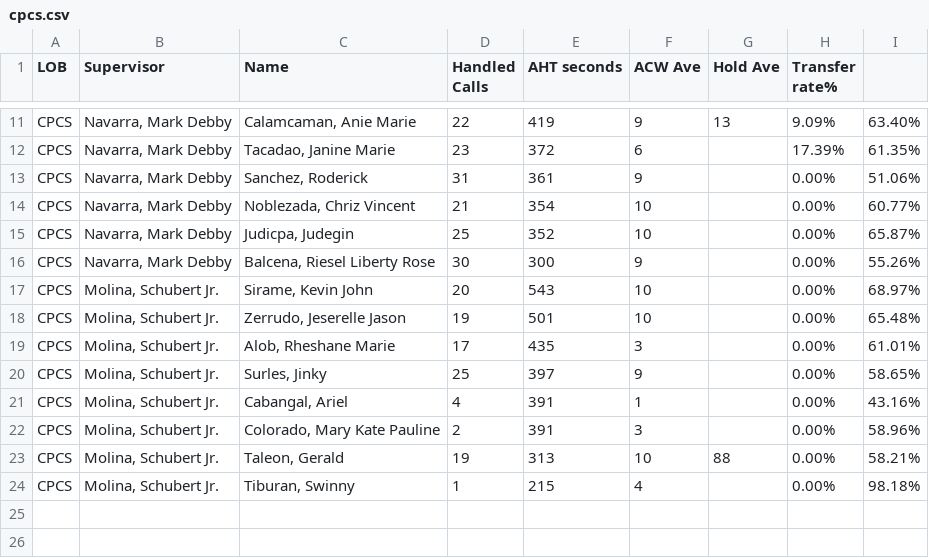
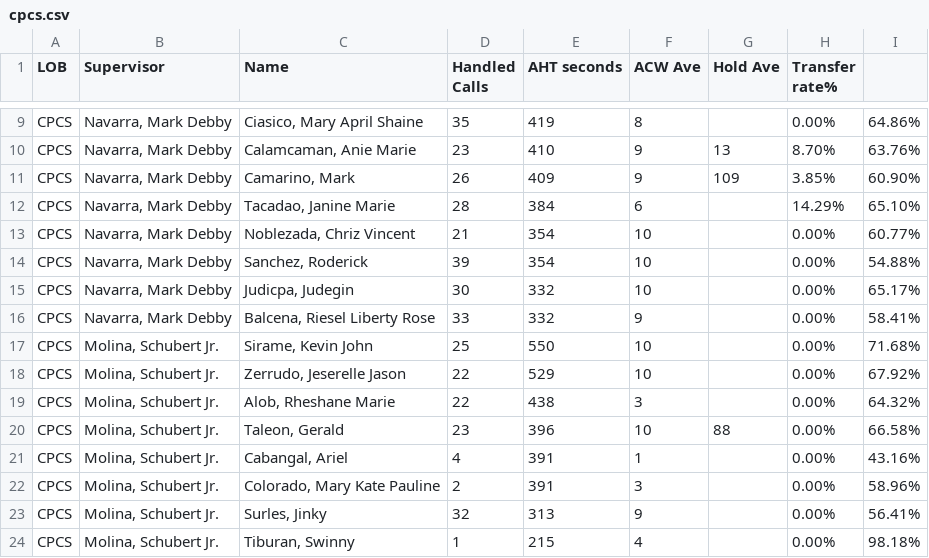
Before and after one commit to mosaicphl/CPCSAHTinterval, a CSV file: cpcs.csv, drawn as a sheet; only a part is shown, gaps mark what is left out; removed rows and columns are numbered as before the commit, all else as after; the diff covers the shown part only; the diff names each change by its address in the sheet, - before the commit and + after, or states it on an @@ line.

```diff
--- a/cpcs.csv
+++ b/cpcs.csv
+row 9: CPCS | Navarra, Mark Debby | Ciasico, Mary April Shaine | 35 | 419 | 8 |  | 0.00% | 64.86%
-D10 (Handled Calls): 22
+D10 (Handled Calls): 23
-E10 (AHT seconds): 419
+E10 (AHT seconds): 410
-H10 (Transfer rate%): 9.09%
+H10 (Transfer rate%): 8.70%
-I10: 63.40%
+I10: 63.76%
+row 11: CPCS | Navarra, Mark Debby | Camarino, Mark | 26 | 409 | 9 | 109 | 3.85% | 60.90%
-D12 (Handled Calls): 23
+D12 (Handled Calls): 28
-E12 (AHT seconds): 372
+E12 (AHT seconds): 384
-H12 (Transfer rate%): 17.39%
+H12 (Transfer rate%): 14.29%
-I12: 61.35%
+I12: 65.10%
-row 13: CPCS | Navarra, Mark Debby | Sanchez, Roderick | 31 | 361 | 9 |  | 0.00% | 51.06%
+row 14: CPCS | Navarra, Mark Debby | Sanchez, Roderick | 39 | 354 | 10 |  | 0.00% | 54.88%
-D15 (Handled Calls): 25
+D15 (Handled Calls): 30
-E15 (AHT seconds): 352
+E15 (AHT seconds): 332
-I15: 65.87%
+I15: 65.17%
-D16 (Handled Calls): 30
+D16 (Handled Calls): 33
-E16 (AHT seconds): 300
+E16 (AHT seconds): 332
-I16: 55.26%
+I16: 58.41%
-D17 (Handled Calls): 20
+D17 (Handled Calls): 25
-E17 (AHT seconds): 543
+E17 (AHT seconds): 550
-I17: 68.97%
+I17: 71.68%
-D18 (Handled Calls): 19
+D18 (Handled Calls): 22
-E18 (AHT seconds): 501
+E18 (AHT seconds): 529
-I18: 65.48%
+I18: 67.92%
-D19 (Handled Calls): 17
+D19 (Handled Calls): 22
-E19 (AHT seconds): 435
+E19 (AHT seconds): 438
-I19: 61.01%
+I19: 64.32%
-row 20: CPCS | Molina, Schubert Jr. | Surles, Jinky | 25 | 397 | 9 |  | 0.00% | 58.65%
+row 20: CPCS | Molina, Schubert Jr. | Taleon, Gerald | 23 | 396 | 10 | 88 | 0.00% | 66.58%
-row 23: CPCS | Molina, Schubert Jr. | Taleon, Gerald | 19 | 313 | 10 | 88 | 0.00% | 58.21%
+row 23: CPCS | Molina, Schubert Jr. | Surles, Jinky | 32 | 313 | 9 |  | 0.00% | 56.41%
```
Also changed, not shown: 3 added rows, 5 removed rows and 13 edited cells elsewhere in this file, cpcsAHT.csv.
